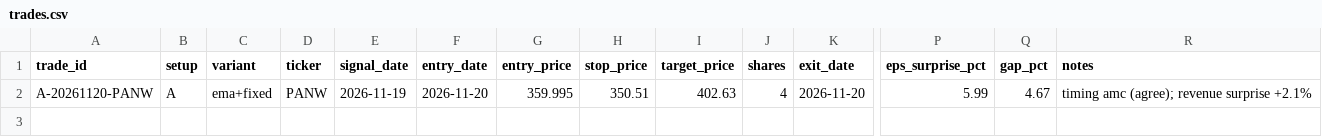
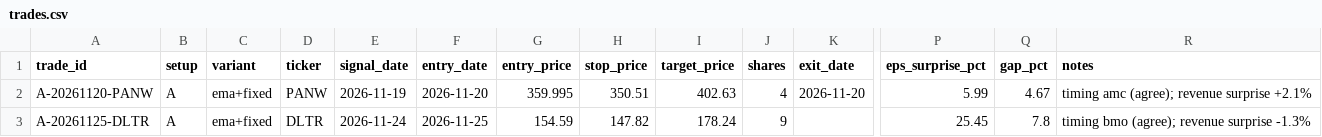
Before and after one commit to callumedwardsevans-svg/earnings-bot, a CSV file: journal/trades.csv, drawn as a sheet; only a part is shown, gaps mark what is left out; rows hold the shown columns only; the diff names each change by its address in the sheet, - before the commit and + after, or states it on an @@ line.

```diff
--- a/journal/trades.csv
+++ b/journal/trades.csv
+row 3: A-20261125-DLTR | A | ema+fixed | DLTR | 2026-11-24 | 2026-11-25 | 154.59 | 147.82 | 178.24 | 9 |  | 25.45 | 7.8 | timing bmo (agree); revenue surprise -1.3%
```
Also changed, not shown: journal/setup_e_daily_live.csv, 5 other files.
